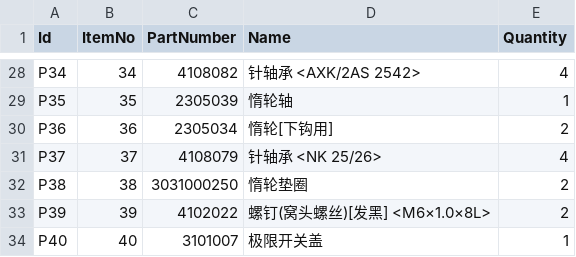
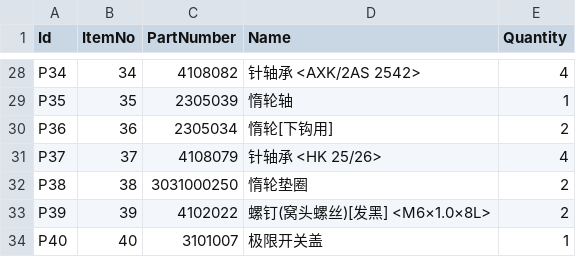
Before and after one commit to not-3-robot/ezbom, a CSV file: products/ch160-ushort-trolley/bom.csv, drawn as a sheet; only a part is shown, gaps mark what is left out.

```diff
--- a/products/ch160-ushort-trolley/bom.csv
+++ b/products/ch160-ushort-trolley/bom.csv
@@ -30,3 +30,3 @@ P35,35,2305039,惰轮轴,1
 P36,36,2305034,惰轮[下钩用],2
-P37,37,4108079,针轴承 <NK 25/26>,4
+P37,37,4108079,针轴承 <HK 25/26>,4
 P38,38,3031000250,惰轮垫圈,2
```
Also changed, not shown: products/ch160-gearbox/bom.csv, products/ch160-motorshell/bom.csv.
